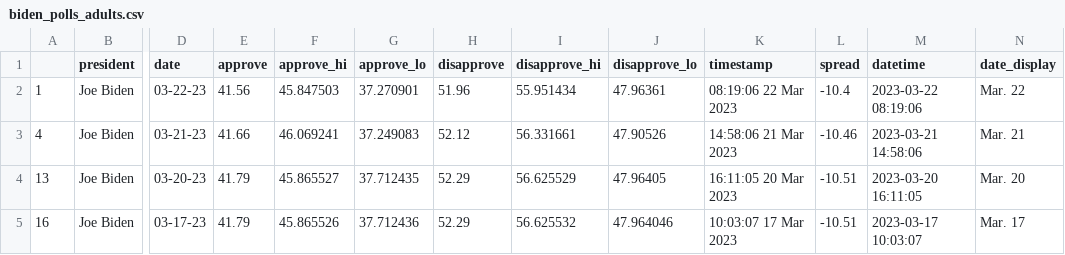
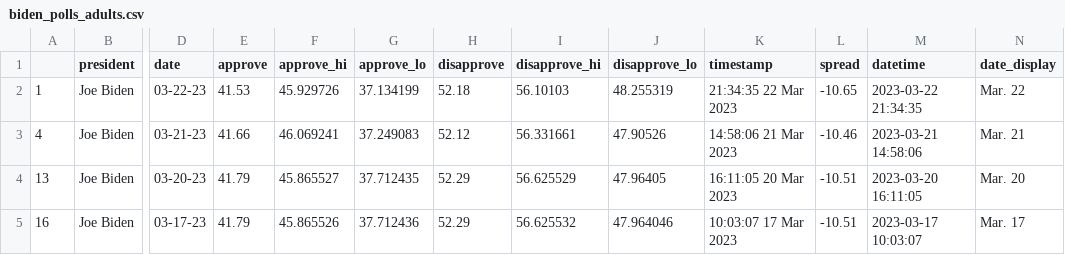
Before and after one commit to rhysea/live-scraper-demo, a CSV file: data/processed/biden_polls_adults.csv, drawn as a sheet; only a part is shown, gaps mark what is left out; the diff names each change by its address in the sheet, - before the commit and + after, or states it on an @@ line.

```diff
--- a/data/processed/biden_polls_adults.csv
+++ b/data/processed/biden_polls_adults.csv
-E2 (approve): 41.56
+E2 (approve): 41.53
-F2 (approve_hi): 45.847503
+F2 (approve_hi): 45.929726
-G2 (approve_lo): 37.270901
+G2 (approve_lo): 37.134199
-H2 (disapprove): 51.96
+H2 (disapprove): 52.18
-I2 (disapprove_hi): 55.951434
+I2 (disapprove_hi): 56.10103
-J2 (disapprove_lo): 47.96361
+J2 (disapprove_lo): 48.255319
-K2 (timestamp): 08:19:06 22 Mar 2023
+K2 (timestamp): 21:34:35 22 Mar 2023
-L2 (spread): -10.4
+L2 (spread): -10.65
-M2 (datetime): 2023-03-22 08:19:06
+M2 (datetime): 2023-03-22 21:34:35
```
